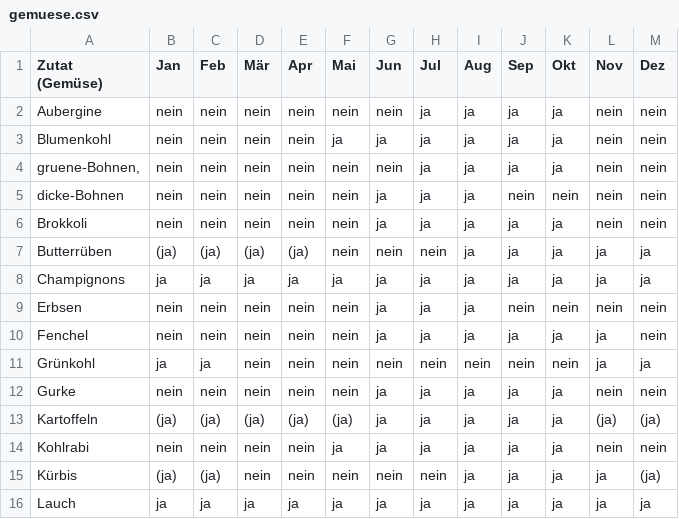
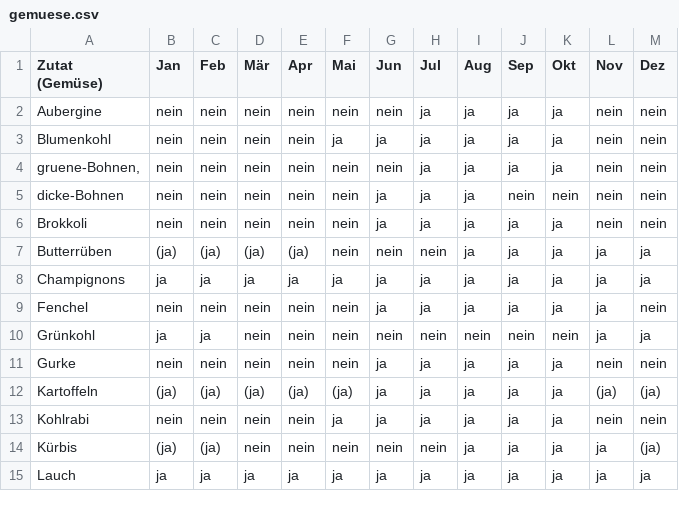
Before and after one commit to RomanKol/urc, a CSV file: Server/obst_gemuese/gemuese.csv, drawn as a sheet; only a part is shown; the diff names each change by its address in the sheet, - before the commit and + after, or states it on an @@ line.

```diff
--- a/Server/obst_gemuese/gemuese.csv
+++ b/Server/obst_gemuese/gemuese.csv
-row 9: Erbsen | nein | nein | nein | nein | nein | ja | ja | ja | nein | nein | nein | nein
```
Also changed, not shown: Server/obst_gemuese/obst.csv, Server/obst_gemuese/salat.csv, 1 other file.
